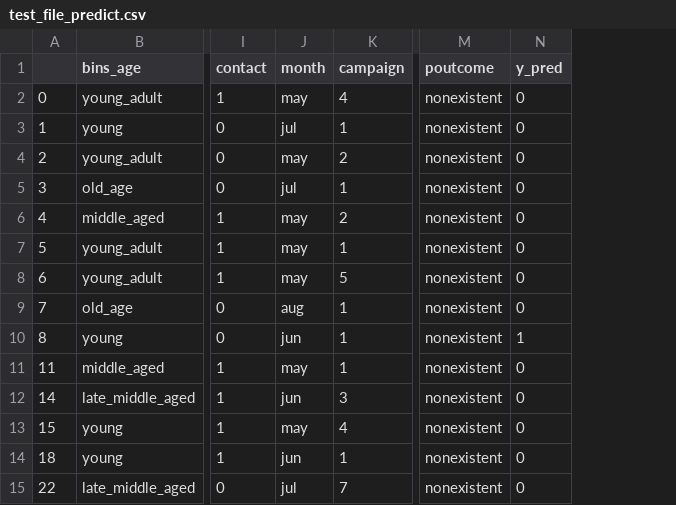
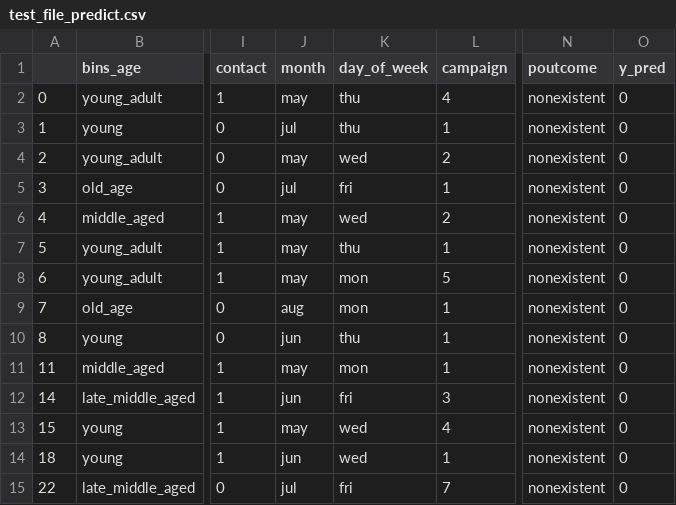
Before and after one commit to naty88/customer_subscriptions_prediction, a CSV file: data/test_file_predict.csv, drawn as a sheet; only a part is shown, gaps mark what is left out; addresses are those after the commit; the diff names each change by its address in the sheet, - before the commit and + after, or states it on an @@ line.

```diff
--- a/data/test_file_predict.csv
+++ b/data/test_file_predict.csv
+column K (day_of_week), rows 2-15: thu | thu | wed | fri | wed | thu | mon | mon | thu | mon | fri | wed | wed | fri
-O10 (y_pred): 1
+O10 (y_pred): 0
```
Also changed, not shown: 7 other files.
